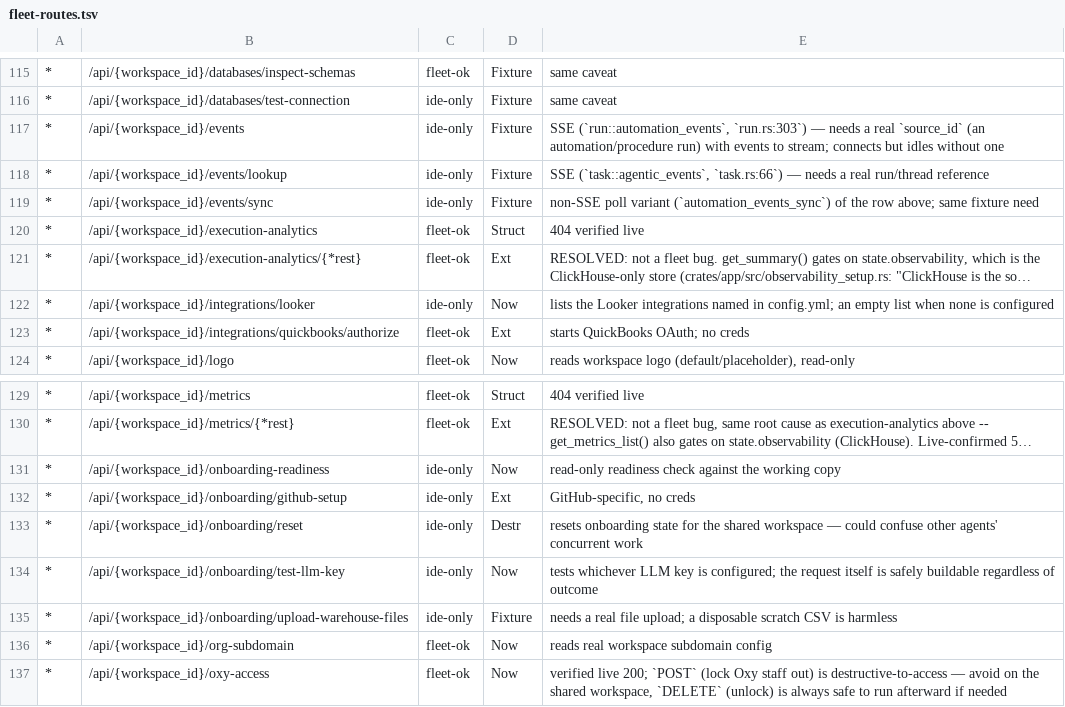
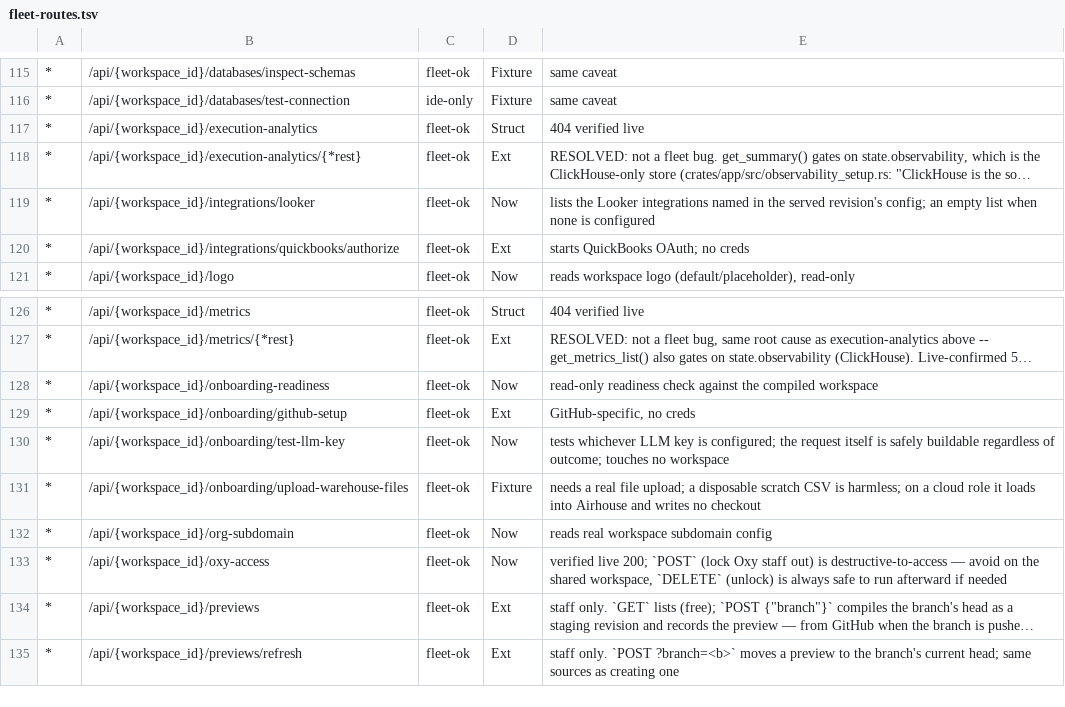
Before and after one commit to oxy-hq/oxygen, a TSV file: scripts/fleet-routes.tsv, drawn as a sheet; only a part is shown, gaps mark what is left out; the shorter side is filled out with more unchanged rows; long unchanged cells end in …; removed rows and columns are numbered as before the commit, all else as after; the diff names each change by its address in the sheet, - before the commit and + after, or states it on an @@ line.

```diff
--- a/scripts/fleet-routes.tsv
+++ b/scripts/fleet-routes.tsv
-row 117: * | /api/{workspace_id}/events | ide-only | Fixture | SSE (`run::automation_events`, `run.rs:303`) — needs a real `source_id` (an automation/procedure run) with events to stream; connects but idles without one
-row 118: * | /api/{workspace_id}/events/lookup | ide-only | Fixture | SSE (`task::agentic_events`, `task.rs:66`) — needs a real run/thread reference
-row 119: * | /api/{workspace_id}/events/sync | ide-only | Fixture | non-SSE poll variant (`automation_events_sync`) of the row above; same fixture need
-C119: ide-only
+C119: fleet-ok
-E119: …named in config.yml; an empty…
+E119: …named in the served revision's config; an empty…
-C128:C129: ide-only
+C128:C129: fleet-ok
-E128: …against the working copy
+E128: …against the compiled workspace
-row 133: * | /api/{workspace_id}/onboarding/reset | ide-only | Destr | resets onboarding state for the shared workspace — could confuse other agents' concurrent work
-C130:C131: ide-only
+C130:C131: fleet-ok
-E130: …regardless of outcome
+E130: …regardless of outcome; touches no workspace
-E131: …CSV is harmless
+E131: …CSV is harmless; on a cloud role it loads into Airhouse and writes no checkout
```
Also changed, not shown: 27 other files.
